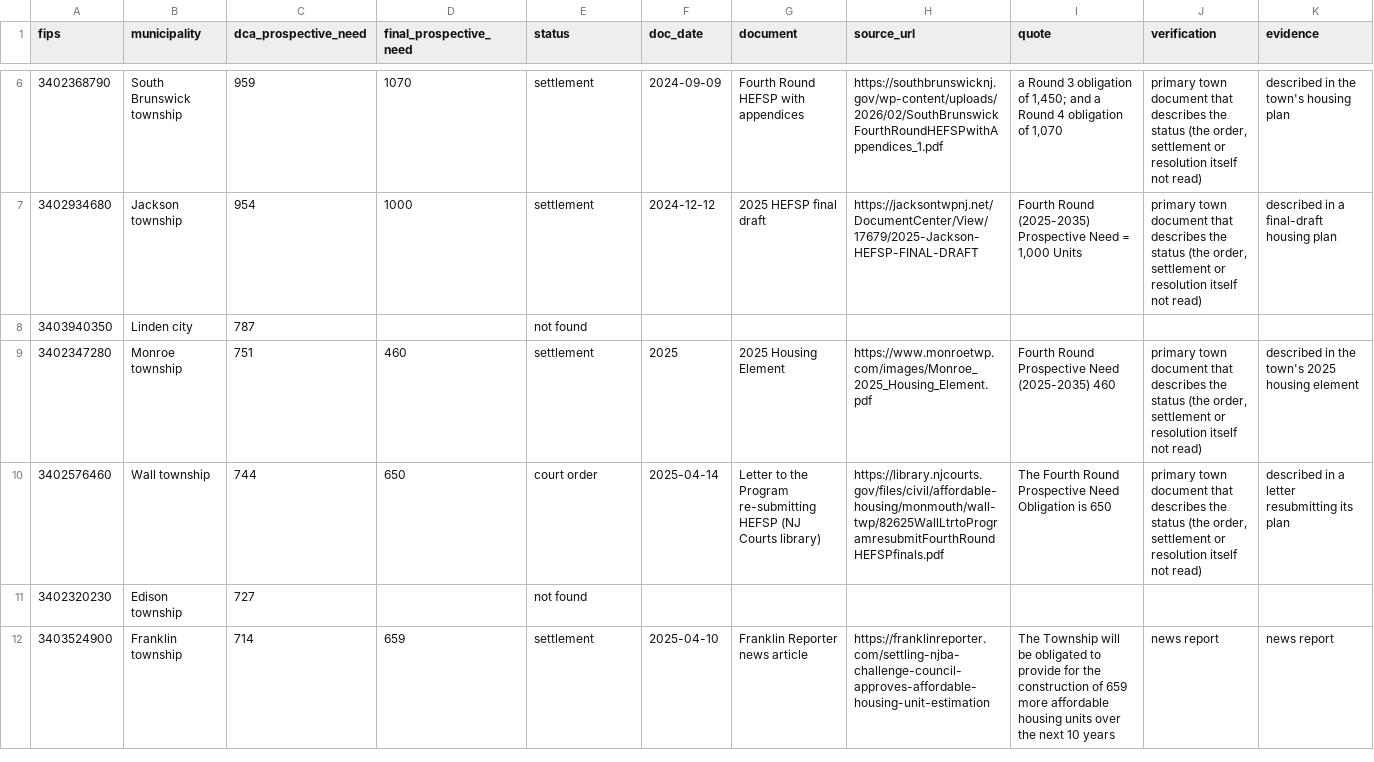
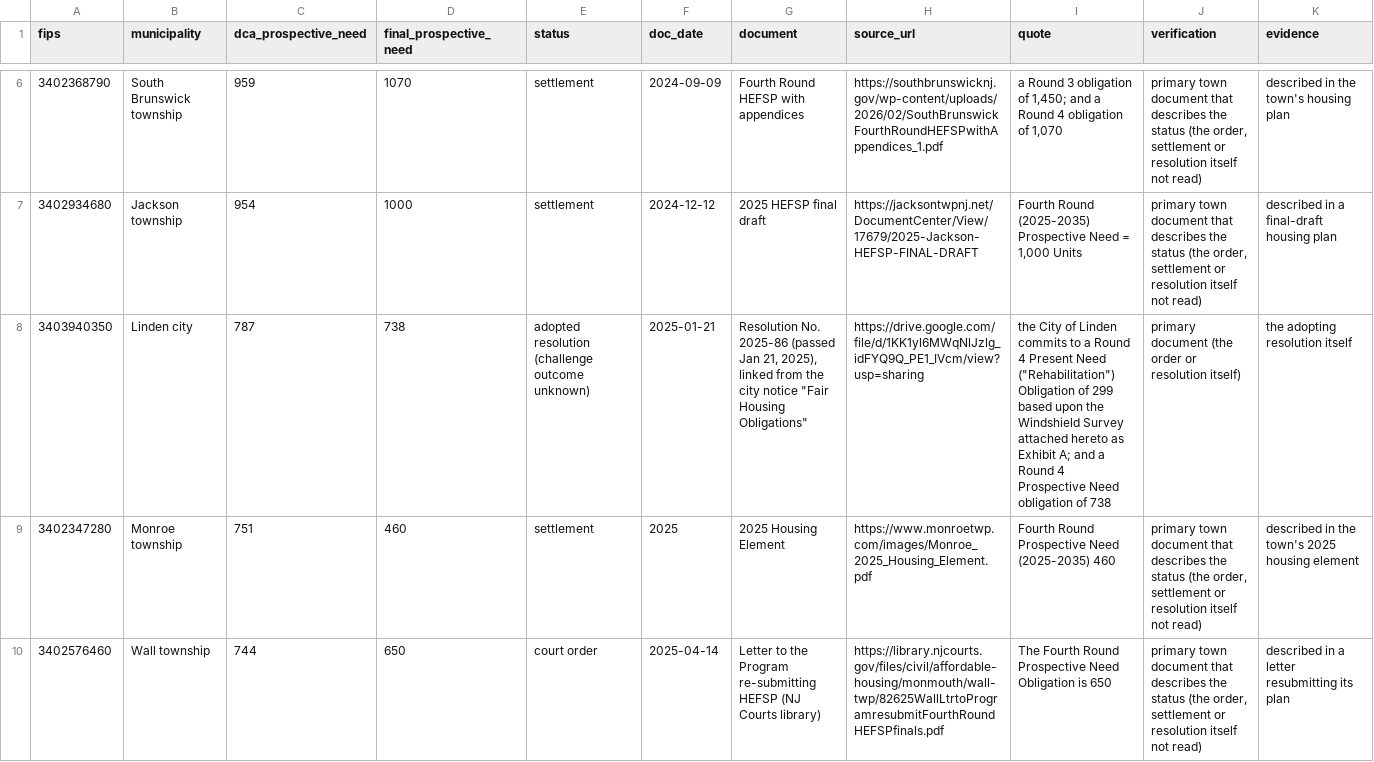
Before and after one commit to SBoyapati13/nj-housing-pace, a CSV file: data/raw/obligation_final.csv, drawn as a sheet; only a part is shown, gaps mark what is left out; the shorter side is filled out with more unchanged rows.

```diff
--- a/data/raw/obligation_final.csv
+++ b/data/raw/obligation_final.csv
@@ -7,3 +7,3 @@ fips,municipality,dca_prospective_need,final_prospective_need,status,doc_date,do
 3402934680,Jackson township,954,1000,settlement,2024-12-12,2025 HEFSP final draft,https://jacksontwpnj.net/DocumentCenter/View/17679/2025-Jackson-HEFSP-FINAL-DRAFT,"Fourth Round (2025-2035) Prospective Need = 1,000 Units","primary town document that describes the status (the order, settlement or resolution itself not read)",described in a final-draft housing plan
-3403940350,Linden city,787,,not found,,,,,,
+3403940350,Linden city,787,738,adopted resolution (challenge outcome unknown),2025-01-21,"Resolution No. 2025-86 (passed Jan 21, 2025), linked from the city notice ""Fair Housing Obligations""",https://drive.google.com/file/d/1KK1yl6MWqNlJzlg_idFYQ9Q_PE1_IVcm/view?usp=sharing,"the City of Linden commits to a Round 4 Present Need (""Rehabilitation"") Obligation of 299 based upon the Windshield Survey attached hereto as Exhibit A; and a Round 4 Prospective Need obligation of 738",primary document (the order or resolution itself),the adopting resolution itself
 3402347280,Monroe township,751,460,settlement,2025,2025 Housing Element,https://www.monroetwp.com/images/Monroe_2025_Housing_Element.pdf,Fourth Round Prospective Need (2025-2035) 460,"primary town document that describes the status (the order, settlement or resolution itself not read)",described in the town's 2025 housing element
```
Also changed, not shown: out/town_pace.csv, 9 other files.
